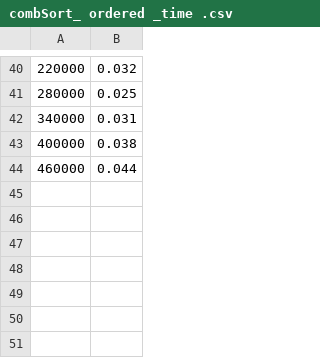
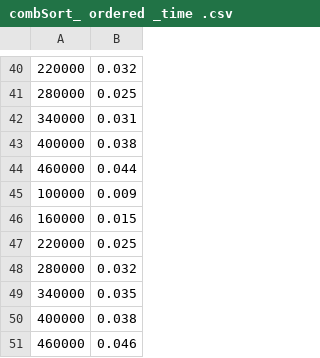
Before and after one commit to serayaGirya/laba_5c, a CSV file: cmake-build-debug/data/combSort_ ordered _time .csv, drawn as a sheet; only a part is shown, gaps mark what is left out; the diff names each change by its address in the sheet, - before the commit and + after, or states it on an @@ line.

```diff
--- a/cmake-build-debug/data/combSort_ ordered _time .csv
+++ b/cmake-build-debug/data/combSort_ ordered _time .csv
+row 45: 100000 | 0.009
+row 46: 160000 | 0.015
+row 47: 220000 | 0.025
+row 48: 280000 | 0.032
+row 49: 340000 | 0.035
+row 50: 400000 | 0.038
+row 51: 460000 | 0.046
```
Also changed, not shown: cmake-build-debug/data/combSort_ orderedBackwards _time .csv, cmake-build-debug/data/combSort_ random _time .csv, 8 other files.
